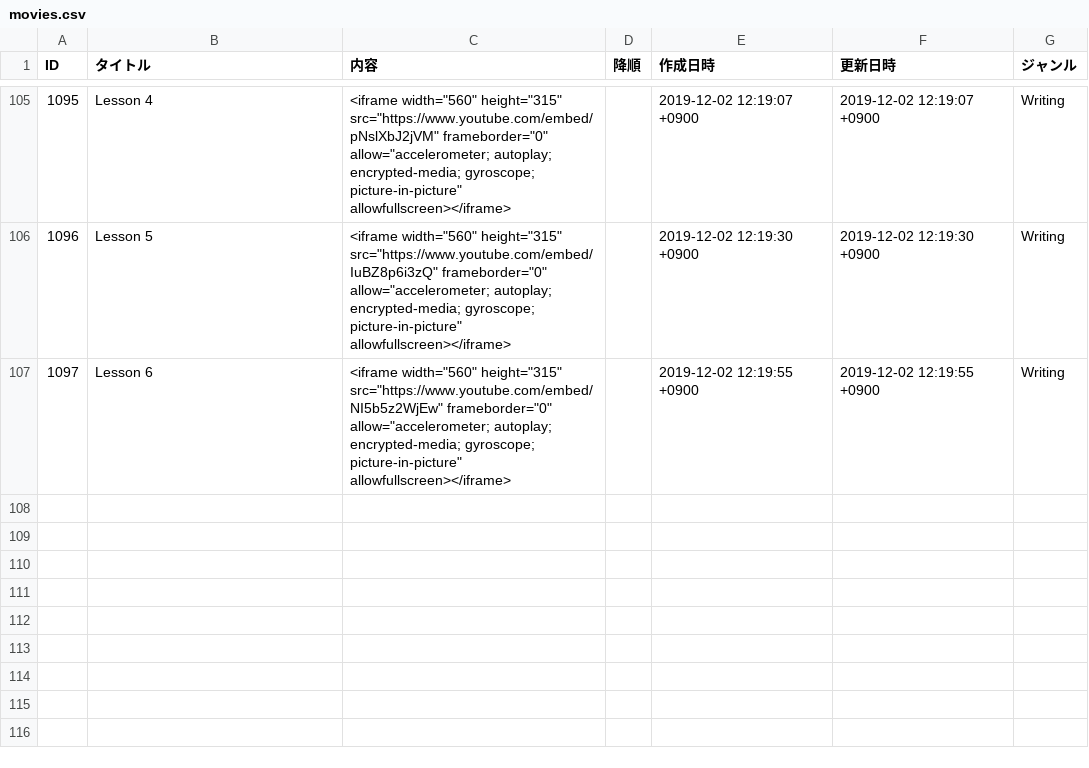
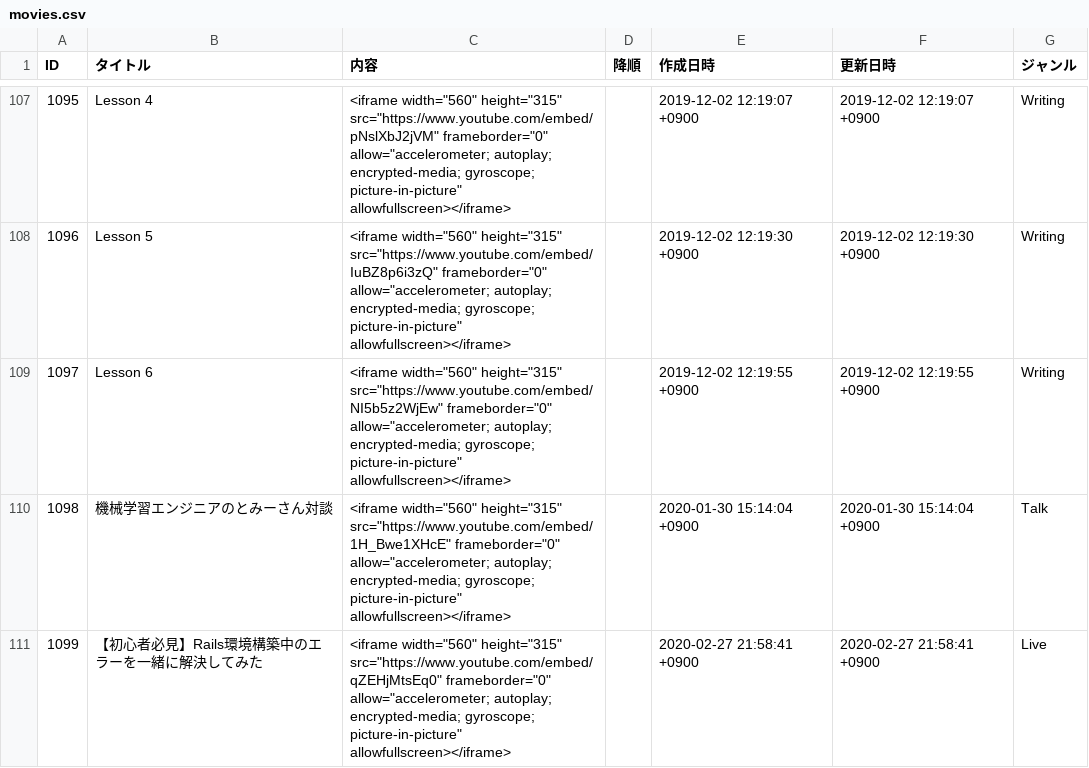
Before and after one commit to yoshitokamizato/Gyakuten, a CSV file: db/data/movies.csv, drawn as a sheet; only a part is shown, gaps mark what is left out; the diff covers the shown part only.

Commit message:
add data to movie csv

```diff
--- a/db/data/movies.csv
+++ b/db/data/movies.csv
@@ -107 +109,3 @@ ID,タイトル,内容,降順,作成日時,更新日時,ジャンル
 1097,Lesson 6,"<iframe width=""560"" height=""315"" src=""https://www.youtube.com/embed/NI5b5z2WjEw"" frameborder=""0"" allow=""accelerometer; autoplay; encrypted-media; gyroscope; picture-in-picture"" allowfullscreen></iframe>",,2019-12-02 12:19:55 +0900,2019-12-02 12:19:55 +0900,Writing
+1098,機械学習エンジニアのとみーさん対談,"<iframe width=""560"" height=""315"" src=""https://www.youtube.com/embed/1H_Bwe1XHcE"" frameborder=""0"" allow=""accelerometer; autoplay; encrypted-media; gyroscope; picture-in-picture"" allowfullscreen></iframe>",,2020-01-30 15:14:04 +0900,2020-01-30 15:14:04 +0900,Talk
+1099,【初心者必見】Rails環境構築中のエラーを一緒に解決してみた,"<iframe width=""560"" height=""315"" src=""https://www.youtube.com/embed/qZEHjMtsEq0"" frameborder=""0"" allow=""accelerometer; autoplay; encrypted-media; gyroscope; picture-in-picture"" allowfullscreen></iframe>",,2020-02-27 21:58:41 +0900,2020-02-27 21:58:41 +0900,Live
```
Also changed, not shown: 4 added rows elsewhere in this file.
